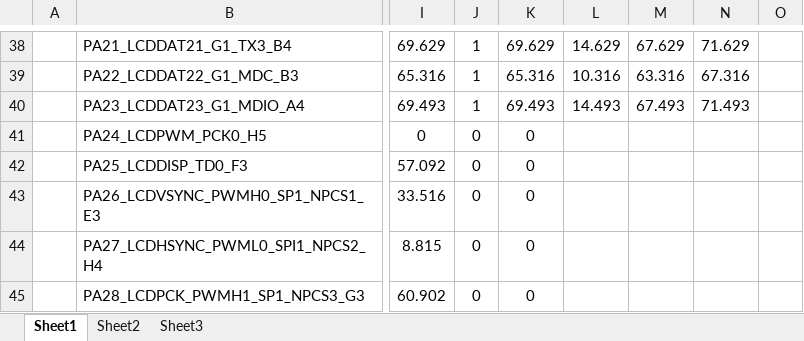
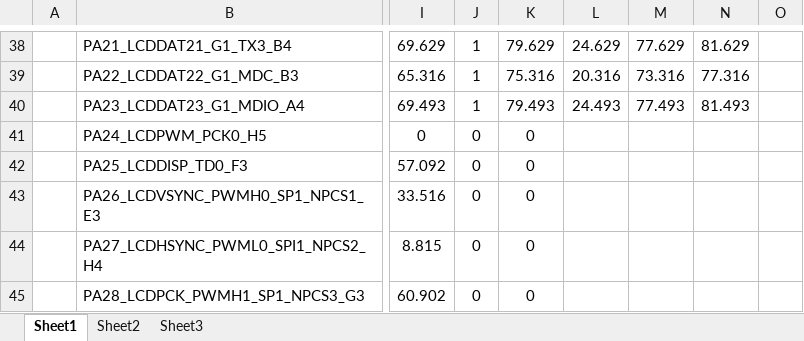
Before and after one commit to DevelBoard/eva, an Excel workbook: sdio_net_eq.xlsx, sheet Sheet1, drawn as a sheet; only a part is shown, gaps mark what is left out; values as stored, in another font and other column widths than the file's, no borders; the diff covers the shown part only; the diff names each change by its address in the sheet, - before the commit and + after, or states it on an @@ line.

```diff
--- a/sdio_net_eq.xlsx (sheet Sheet1)
+++ b/sdio_net_eq.xlsx (sheet Sheet1)
-K38: 69.629
+K38: 79.629
-L38: 14.629
+L38: 24.629
-M38: 67.629
+M38: 77.629
-N38: 71.629
+N38: 81.629
-K39: 65.316
+K39: 75.316
-L39: 10.316
+L39: 20.316
-M39: 63.316
+M39: 73.316
-N39: 67.316
+N39: 77.316
-K40: 69.493
+K40: 79.493
-L40: 14.493
+L40: 24.493
-M40: 67.493
+M40: 77.493
-N40: 71.493
+N40: 81.493
```
Also changed, not shown: 63 edited cells and cell formats elsewhere in this sheet, formulas that keep their value, 8 other files.
